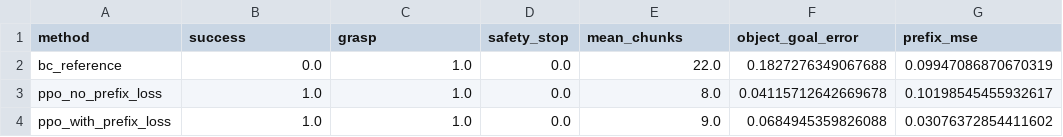
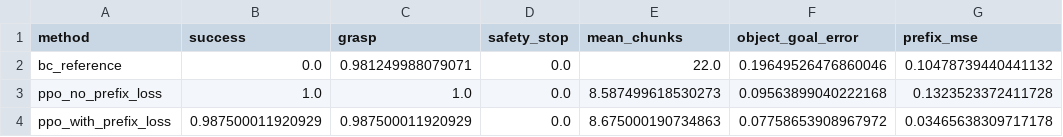
Before and after one commit to robodreamer/vla-ideas, a CSV file: prefix_rl_chunking/outputs/prefix_rl_pickplace_2d_metrics.csv, drawn as a sheet.

```diff
--- a/prefix_rl_chunking/outputs/prefix_rl_pickplace_2d_metrics.csv
+++ b/prefix_rl_chunking/outputs/prefix_rl_pickplace_2d_metrics.csv
@@ -1,4 +1,4 @@
 method,success,grasp,safety_stop,mean_chunks,object_goal_error,prefix_mse
-bc_reference,0.0,1.0,0.0,22.0,0.1827276349067688,0.09947086870670319
-ppo_no_prefix_loss,1.0,1.0,0.0,8.0,0.04115712642669678,0.10198545455932617
-ppo_with_prefix_loss,1.0,1.0,0.0,9.0,0.0684945359826088,0.03076372854411602
+bc_reference,0.0,0.981249988079071,0.0,22.0,0.19649526476860046,0.10478739440441132
+ppo_no_prefix_loss,1.0,1.0,0.0,8.587499618530273,0.09563899040222168,0.1323523372411728
+ppo_with_prefix_loss,0.987500011920929,0.987500011920929,0.0,8.675000190734863,0.07758653908967972,0.03465638309717178
```
Also changed, not shown: prefix_rl_chunking/outputs/prefix_rl_pickplace_2d_training_curves.csv, 6 other files.
